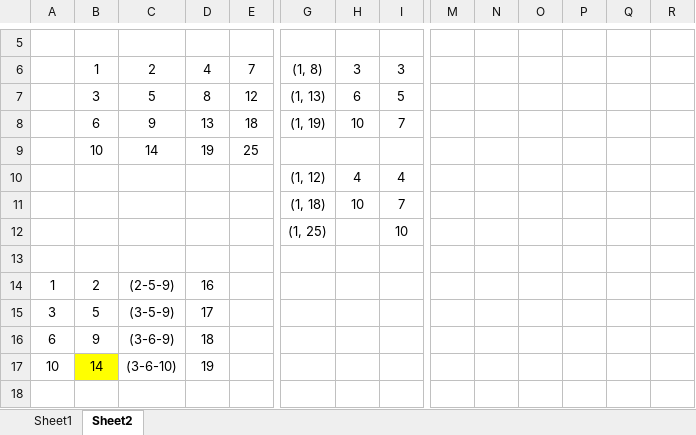
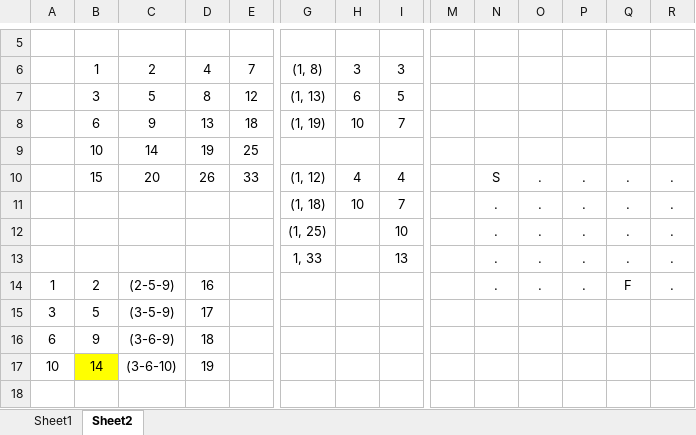
Before and after one commit to miraicantsleep/Uni-assignments, an Excel workbook: Semester 1/EF234101 - Fundamental Programming/Praktikum/praktikum-3/s3.xlsx, sheet Sheet2, drawn as a sheet; only a part is shown, gaps mark what is left out; values as stored, in another font and other column widths than the file's, no borders; removed rows and columns are numbered as before the commit, all else as after; rows hold the shown columns only; the diff names each change by its address in the sheet, - before the commit and + after, or states it on an @@ line.

Commit message:
praktikum 2 sbd done and some updates

```diff
--- a/Semester 1/EF234101 - Fundamental Programming/Praktikum/praktikum-3/s3.xlsx (sheet Sheet2)
+++ b/Semester 1/EF234101 - Fundamental Programming/Praktikum/praktikum-3/s3.xlsx (sheet Sheet2)
-row 10:  |  |  |  |  | (1, 12) | 4 | 4
-row 11:  |  |  |  |  | (1, 18) | 10 | 7
-row 12:  |  |  |  |  | (1, 25) |  | 10
-row 10: (empty)
+row 10:  | 15 | 20 | 26 | 33 | (1, 12) | 4 | 4 |  | S | . | . | . | .
+row 11:  |  |  |  |  | (1, 18) | 10 | 7 |  | . | . | . | . | .
+row 12:  |  |  |  |  | (1, 25) |  | 10 |  | . | . | . | . | .
+row 13:  |  |  |  |  | 1, 33 |  | 13 |  | . | . | . | . | .
-N14: (empty)
+N14: .
-O14: (empty)
+O14: .
-P14: (empty)
+P14: .
-Q14: (empty)
+Q14: F
-R14: (empty)
+R14: .
```
Also changed, not shown: 7 other files.
